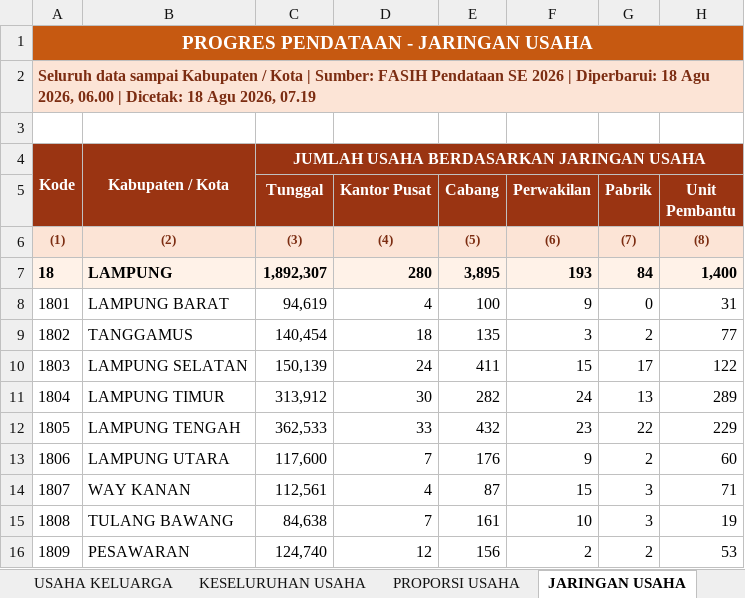
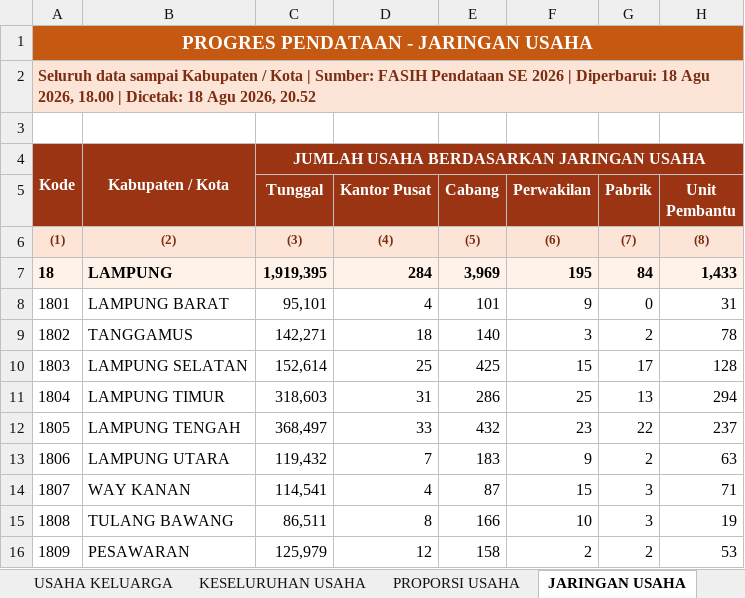
Before and after one commit to stathub1800/SE2026, an Excel workbook: data/Export_Progres_Pendataan_Kabupaten_Kota.xlsx, sheet JARINGAN USAHA, drawn as a sheet; only a part is shown; values as stored, in another font and other column widths than the file's, no borders; the diff covers the shown part only; the diff names each change by its address in the sheet, - before the commit and + after, or states it on an @@ line.

```diff
--- a/data/Export_Progres_Pendataan_Kabupaten_Kota.xlsx (sheet JARINGAN USAHA)
+++ b/data/Export_Progres_Pendataan_Kabupaten_Kota.xlsx (sheet JARINGAN USAHA)
-A2: …Agu 2026, 06.00 | Dicetak: 18 Agu 2026, 07.19
+A2: …Agu 2026, 18.00 | Dicetak: 18 Agu 2026, 20.52
-C7 (Tunggal): 1,892,307
+C7 (Tunggal): 1,919,395
-D7 (Kantor Pusat): 280
+D7 (Kantor Pusat): 284
-E7 (Cabang): 3,895
+E7 (Cabang): 3,969
-F7 (Perwakilan): 193
+F7 (Perwakilan): 195
-H7 (Unit Pembantu): 1,400
+H7 (Unit Pembantu): 1,433
-C8 (Tunggal): 94,619
+C8 (Tunggal): 95,101
-E8 (Cabang): 100
+E8 (Cabang): 101
-C9 (Tunggal): 140,454
+C9 (Tunggal): 142,271
-E9 (Cabang): 135
+E9 (Cabang): 140
-H9 (Unit Pembantu): 77
+H9 (Unit Pembantu): 78
-C10 (Tunggal): 150,139
+C10 (Tunggal): 152,614
-D10 (Kantor Pusat): 24
+D10 (Kantor Pusat): 25
-E10 (Cabang): 411
+E10 (Cabang): 425
-H10 (Unit Pembantu): 122
+H10 (Unit Pembantu): 128
-C11 (Tunggal): 313,912
+C11 (Tunggal): 318,603
-D11 (Kantor Pusat): 30
+D11 (Kantor Pusat): 31
-E11 (Cabang): 282
+E11 (Cabang): 286
-F11 (Perwakilan): 24
+F11 (Perwakilan): 25
-H11 (Unit Pembantu): 289
+H11 (Unit Pembantu): 294
-C12 (Tunggal): 362,533
+C12 (Tunggal): 368,497
-H12 (Unit Pembantu): 229
+H12 (Unit Pembantu): 237
-C13 (Tunggal): 117,600
+C13 (Tunggal): 119,432
-E13 (Cabang): 176
+E13 (Cabang): 183
-H13 (Unit Pembantu): 60
+H13 (Unit Pembantu): 63
-C14 (Tunggal): 112,561
+C14 (Tunggal): 114,541
-C15 (Tunggal): 84,638
+C15 (Tunggal): 86,511
-D15 (Kantor Pusat): 7
+D15 (Kantor Pusat): 8
-E15 (Cabang): 161
+E15 (Cabang): 166
-C16 (Tunggal): 124,740
+C16 (Tunggal): 125,979
-E16 (Cabang): 156
+E16 (Cabang): 158
```
Also changed, not shown: 1 added row, 1 removed row and 16 edited cells elsewhere in this sheet, sheet KESELURUHAN USAHA, sheet USAHA KELUARGA, sheet USAHA PERUSAHAAN, sheet PROGRES PENDATAAN, sheet SKALA USAHA, sheet PROPORSI PERTANIAN, 1 more sheet, other sheet tabs, data/Export_Progres_Pemutakhiran_Keluarga_Kabupaten_Kota.xlsx, 1 other file.
